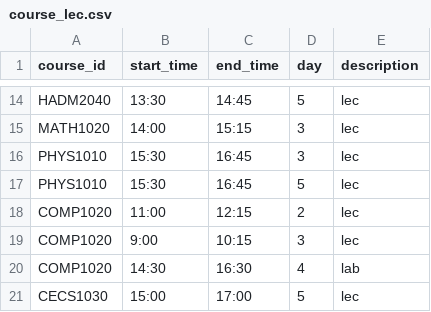
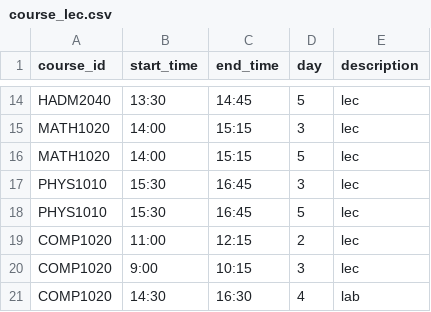
Before and after one commit to vuphuc24601/course-scheduler, a CSV file: out/production/Schedule/data/course_lec.csv, drawn as a sheet; only a part is shown, gaps mark what is left out; the shorter side is filled out with more unchanged rows.

```diff
--- a/out/production/Schedule/data/course_lec.csv
+++ b/out/production/Schedule/data/course_lec.csv
@@ -15,2 +15,3 @@ HADM2040,13:30,14:45,5,lec
 MATH1020,14:00,15:15,3,lec
+MATH1020,14:00,15:15,5,lec
 PHYS1010,15:30,16:45,3,lec
```
Also changed, not shown: 10 other files.
